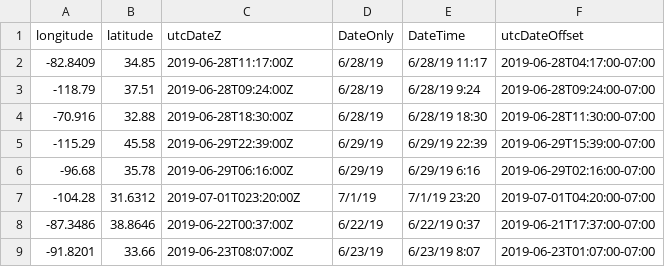
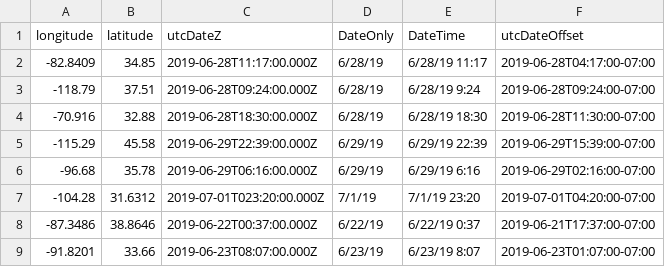
Before and after one commit to ubatsukh/ubatsukh.github.io, a CSV file: csv/different_date_fields.csv, drawn as a sheet.

```diff
--- a/csv/different_date_fields.csv
+++ b/csv/different_date_fields.csv
@@ -1,9 +1,9 @@
 longitude,latitude,utcDateZ,DateOnly,DateTime,utcDateOffset
--82.8409,34.85,2019-06-28T11:17:00Z,6/28/19,6/28/19 11:17,2019-06-28T04:17:00-07:00
--118.79,37.51,2019-06-28T09:24:00Z,6/28/19,6/28/19 9:24,2019-06-28T09:24:00-07:00
--70.916,32.88,2019-06-28T18:30:00Z,6/28/19,6/28/19 18:30,2019-06-28T11:30:00-07:00
--115.29,45.58,2019-06-29T22:39:00Z,6/29/19,6/29/19 22:39,2019-06-29T15:39:00-07:00
--96.68,35.78,2019-06-29T06:16:00Z,6/29/19,6/29/19 6:16,2019-06-29T02:16:00-07:00
--104.28,31.6312,2019-07-01T023:20:00Z,7/1/19,7/1/19 23:20,2019-07-01T04:20:00-07:00
--87.3486,38.8646,2019-06-22T00:37:00Z,6/22/19,6/22/19 0:37,2019-06-21T17:37:00-07:00
--91.8201,33.66,2019-06-23T08:07:00Z,6/23/19,6/23/19 8:07,2019-06-23T01:07:00-07:00
+-82.8409,34.85,2019-06-28T11:17:00.000Z,6/28/19,6/28/19 11:17,2019-06-28T04:17:00-07:00
+-118.79,37.51,2019-06-28T09:24:00.000Z,6/28/19,6/28/19 9:24,2019-06-28T09:24:00-07:00
+-70.916,32.88,2019-06-28T18:30:00.000Z,6/28/19,6/28/19 18:30,2019-06-28T11:30:00-07:00
+-115.29,45.58,2019-06-29T22:39:00.000Z,6/29/19,6/29/19 22:39,2019-06-29T15:39:00-07:00
+-96.68,35.78,2019-06-29T06:16:00.000Z,6/29/19,6/29/19 6:16,2019-06-29T02:16:00-07:00
+-104.28,31.6312,2019-07-01T023:20:00.000Z,7/1/19,7/1/19 23:20,2019-07-01T04:20:00-07:00
+-87.3486,38.8646,2019-06-22T00:37:00.000Z,6/22/19,6/22/19 0:37,2019-06-21T17:37:00-07:00
+-91.8201,33.66,2019-06-23T08:07:00.000Z,6/23/19,6/23/19 8:07,2019-06-23T01:07:00-07:00
```
Also changed, not shown: csv/earthquakes dates.csv, 1 other file.
